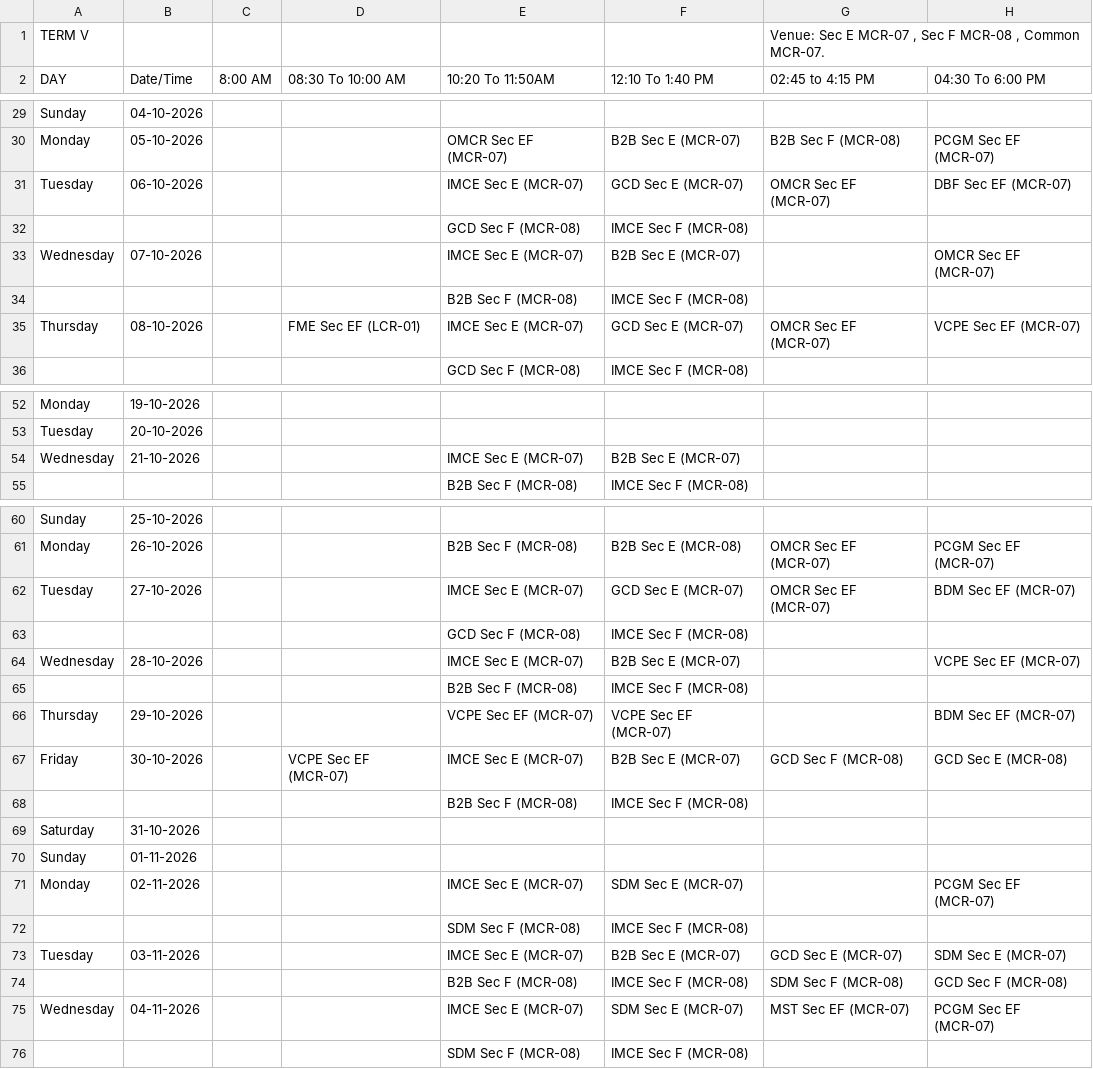
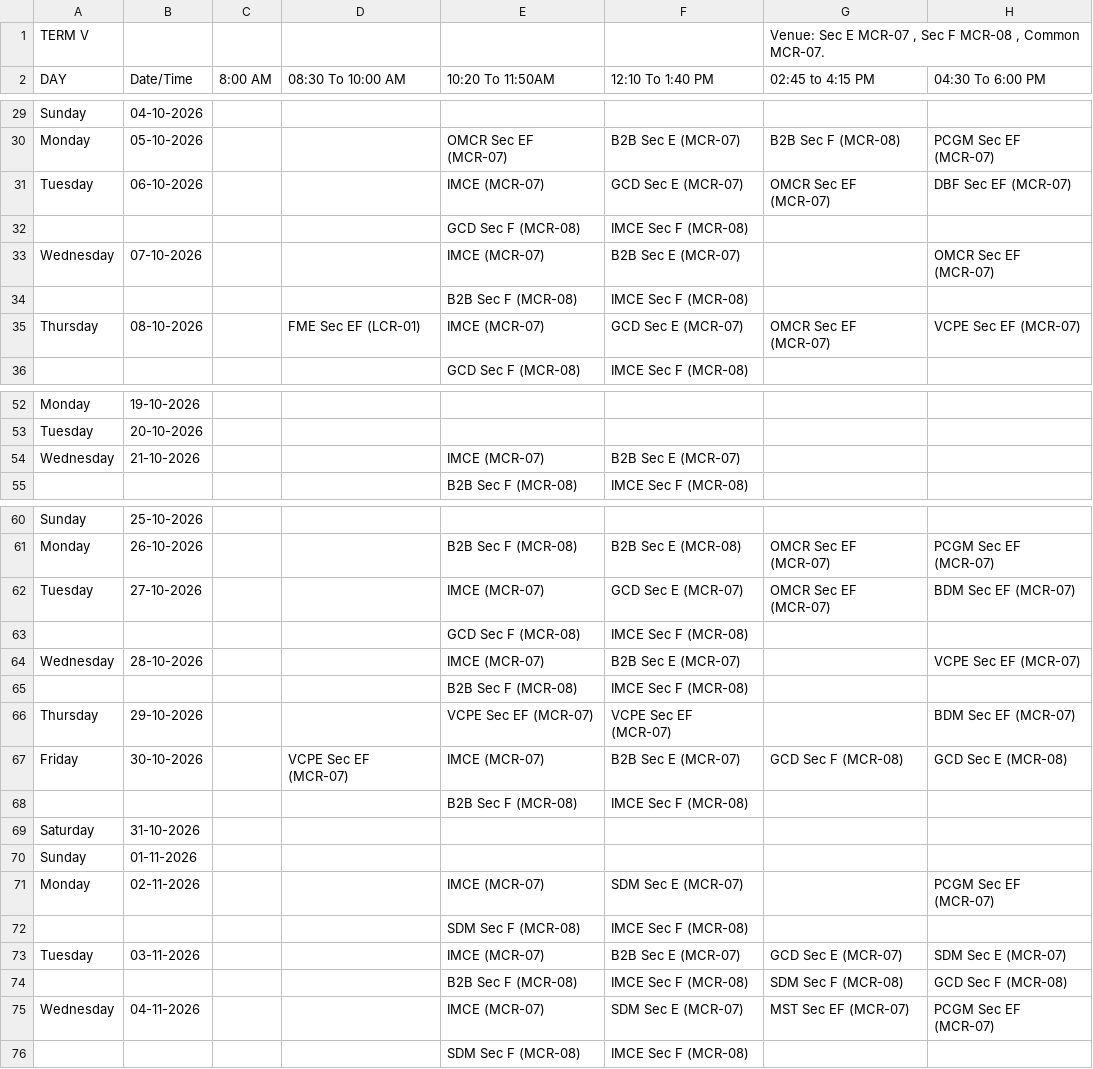
Before and after one commit to Acethelast78/studentdash, a CSV file: term5_timetable.csv, drawn as a sheet; only a part is shown, gaps mark what is left out; the diff covers the shown part only; the diff names each change by its address in the sheet, - before the commit and + after, or states it on an @@ line.

```diff
--- a/term5_timetable.csv
+++ b/term5_timetable.csv
-E31 (10:20 To 11:50AM): IMCE Sec E (MCR-07)
+E31 (10:20 To 11:50AM): IMCE (MCR-07)
-E33 (10:20 To 11:50AM): IMCE Sec E (MCR-07)
+E33 (10:20 To 11:50AM): IMCE (MCR-07)
-E35 (10:20 To 11:50AM): IMCE Sec E (MCR-07)
+E35 (10:20 To 11:50AM): IMCE (MCR-07)
-E54 (10:20 To 11:50AM): IMCE Sec E (MCR-07)
+E54 (10:20 To 11:50AM): IMCE (MCR-07)
-E62 (10:20 To 11:50AM): IMCE Sec E (MCR-07)
+E62 (10:20 To 11:50AM): IMCE (MCR-07)
-E64 (10:20 To 11:50AM): IMCE Sec E (MCR-07)
+E64 (10:20 To 11:50AM): IMCE (MCR-07)
-E67 (10:20 To 11:50AM): IMCE Sec E (MCR-07)
+E67 (10:20 To 11:50AM): IMCE (MCR-07)
-E71 (10:20 To 11:50AM): IMCE Sec E (MCR-07)
+E71 (10:20 To 11:50AM): IMCE (MCR-07)
-E73 (10:20 To 11:50AM): IMCE Sec E (MCR-07)
+E73 (10:20 To 11:50AM): IMCE (MCR-07)
-E75 (10:20 To 11:50AM): IMCE Sec E (MCR-07)
+E75 (10:20 To 11:50AM): IMCE (MCR-07)
```
Also changed, not shown: 31 removed rows and 9 edited cells elsewhere in this file, 1 other file.
